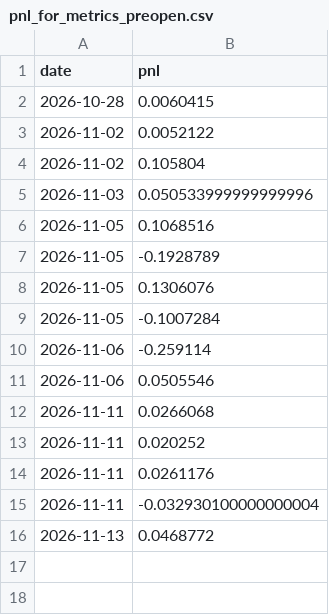
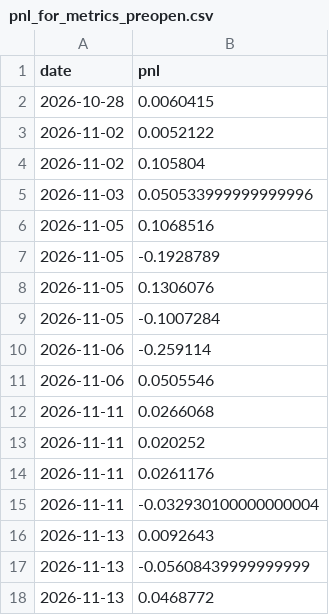
Before and after one commit to vishnupadma007-oss/Stock-market-scanner-of-India, a CSV file: journal/reviews/pnl_for_metrics_preopen.csv, drawn as a sheet.

```diff
--- a/journal/reviews/pnl_for_metrics_preopen.csv
+++ b/journal/reviews/pnl_for_metrics_preopen.csv
@@ -15,2 +15,4 @@ date,pnl
 2026-11-11,-0.032930100000000004
+2026-11-13,0.0092643
+2026-11-13,-0.05608439999999999
 2026-11-13,0.0468772
```
Also changed, not shown: journal/paper_trades.csv, 1 other file.
